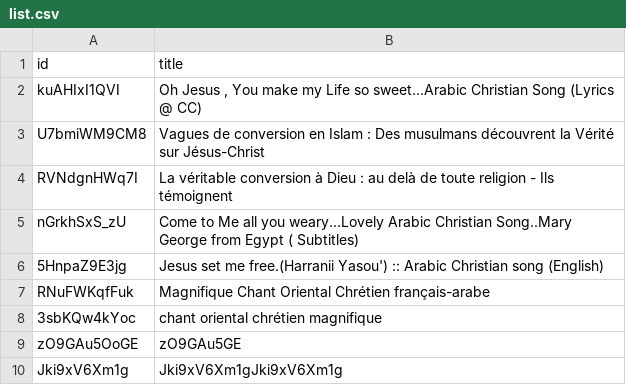
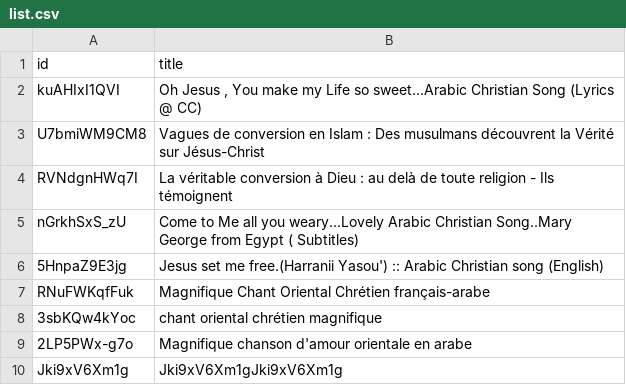
Before and after one commit to amispourlavie/cms, a CSV file: preview/lang/fr/videos/list.csv, drawn as a sheet; removed rows and columns are numbered as before the commit, all else as after; the diff names each change by its address in the sheet, - before the commit and + after, or states it on an @@ line.

Commit message:
Update list.csv

```diff
--- a/preview/lang/fr/videos/list.csv
+++ b/preview/lang/fr/videos/list.csv
-row 9: zO9GAu5OoGE | zO9GAu5GE
+row 9: 2LP5PWx-g7o | Magnifique chanson d'amour orientale en arabe
```
